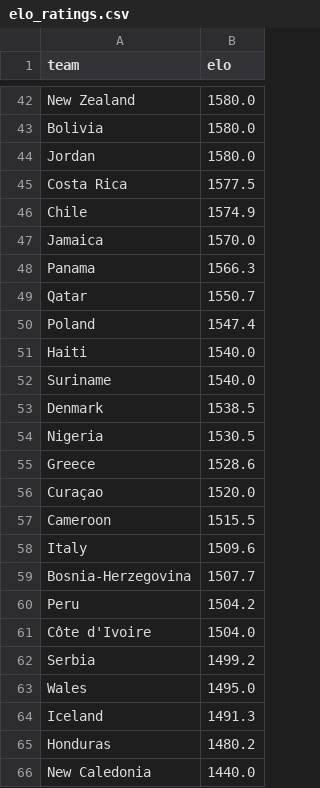
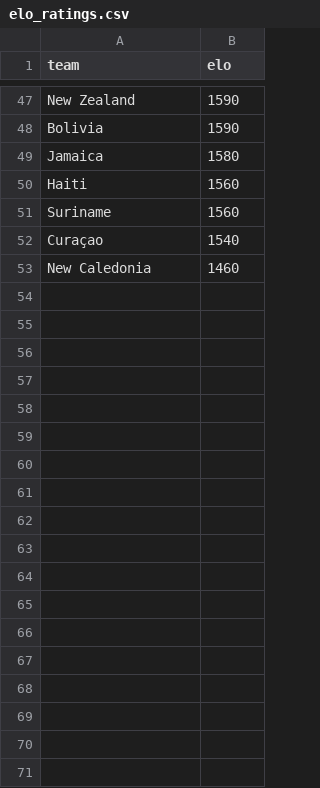
Before and after one commit to suluco/wk2026-predictor, a CSV file: data/elo_ratings.csv, drawn as a sheet; only a part is shown, gaps mark what is left out; removed rows and columns are numbered as before the commit, all else as after; the diff covers the shown part only; the diff names each change by its address in the sheet, - before the commit and + after, or states it on an @@ line.

```diff
--- a/data/elo_ratings.csv
+++ b/data/elo_ratings.csv
-B47:B48 (elo): 1580.0
+B47:B48 (elo): 1590
-row 44: Jordan | 1580.0
-row 45: Costa Rica | 1577.5
-row 46: Chile | 1574.9
-B49 (elo): 1570.0
+B49 (elo): 1580
-row 48: Panama | 1566.3
-row 49: Qatar | 1550.7
-row 50: Poland | 1547.4
-B50:B51 (elo): 1540.0
+B50:B51 (elo): 1560
-row 53: Denmark | 1538.5
-row 54: Nigeria | 1530.5
-row 55: Greece | 1528.6
-B52 (elo): 1520.0
+B52 (elo): 1540
-row 57: Cameroon | 1515.5
-row 58: Italy | 1509.6
-row 59: Bosnia-Herzegovina | 1507.7
-row 60: Peru | 1504.2
-row 61: Côte d'Ivoire | 1504.0
-row 62: Serbia | 1499.2
-row 63: Wales | 1495.0
-row 64: Iceland | 1491.3
-row 65: Honduras | 1480.2
-B53 (elo): 1440.0
+B53 (elo): 1460
```
Also changed, not shown: 25 added rows, 20 removed rows and 20 edited cells elsewhere in this file, data/matches.csv, data/teams.csv, 14 other files.
